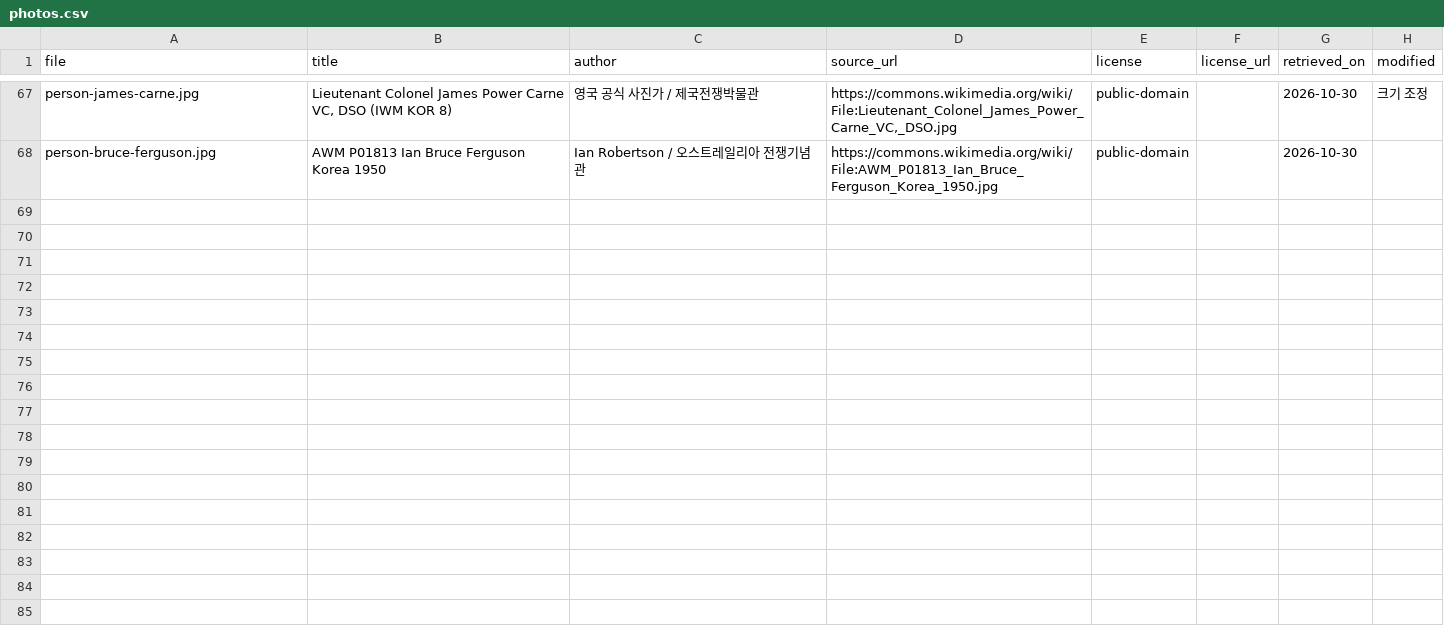
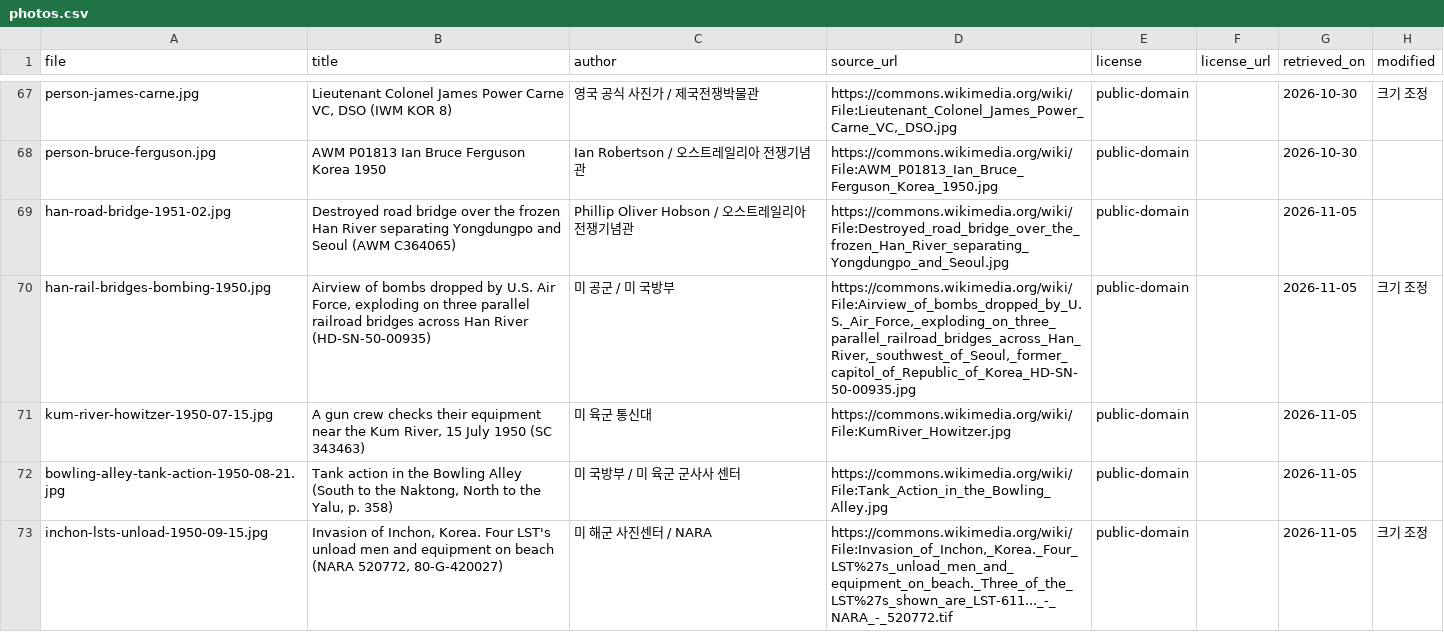
Before and after one commit to crm08134-gif/korean_war_edu, a CSV file: data/photos/photos.csv, drawn as a sheet; only a part is shown, gaps mark what is left out; the diff covers the shown part only.

```diff
--- a/data/photos/photos.csv
+++ b/data/photos/photos.csv
@@ -68 +68,6 @@ person-james-carne.jpg,"Lieutenant Colonel James Power Carne VC, DSO (IWM KOR 8)
 person-bruce-ferguson.jpg,AWM P01813 Ian Bruce Ferguson Korea 1950,Ian Robertson / 오스트레일리아 전쟁기념관,https://commons.wikimedia.org/wiki/File:AWM_P01813_Ian_Bruce_Ferguson_Korea_1950.jpg,public-domain,,2026-10-30,
+han-road-bridge-1951-02.jpg,Destroyed road bridge over the frozen Han River separating Yongdungpo and Seoul (AWM C364065),Phillip Oliver Hobson / 오스트레일리아 전쟁기념관,https://commons.wikimedia.org/wiki/File:Destroyed_road_bridge_over_the_frozen_Han_River_separating_Yongdungpo_and_Seoul.jpg,public-domain,,2026-11-05,
+han-rail-bridges-bombing-1950.jpg,"Airview of bombs dropped by U.S. Air Force, exploding on three parallel railroad bridges across Han River (HD-SN-50-00935)",미 공군 / 미 국방부,"https://commons.wikimedia.org/wiki/File:Airview_of_bombs_dropped_by_U.S._Air_Force,_exploding_on_three_parallel_railroad_bridges_across_Han_River,_southwest_of_Seoul,_former_capitol_of_Republic_of_Korea_HD-SN-50-00935.jpg",public-domain,,2026-11-05,크기 조정
+kum-river-howitzer-1950-07-15.jpg,"A gun crew checks their equipment near the Kum River, 15 July 1950 (SC 343463)",미 육군 통신대,https://commons.wikimedia.org/wiki/File:KumRiver_Howitzer.jpg,public-domain,,2026-11-05,
+bowling-alley-tank-action-1950-08-21.jpg,"Tank action in the Bowling Alley (South to the Naktong, North to the Yalu, p. 358)",미 국방부 / 미 육군 군사사 센터,https://commons.wikimedia.org/wiki/File:Tank_Action_in_the_Bowling_Alley.jpg,public-domain,,2026-11-05,
+inchon-lsts-unload-1950-09-15.jpg,"Invasion of Inchon, Korea. Four LST's unload men and equipment on beach (NARA 520772, 80-G-420027)",미 해군 사진센터 / NARA,"https://commons.wikimedia.org/wiki/File:Invasion_of_Inchon,_Korea._Four_LST%27s_unload_men_and_equipment_on_beach._Three_of_the_LST%27s_shown_are_LST-611..._-_NARA_-_520772.tif",public-domain,,2026-11-05,크기 조정
```
Also changed, not shown: 5 added rows elsewhere in this file, 19 other files.
